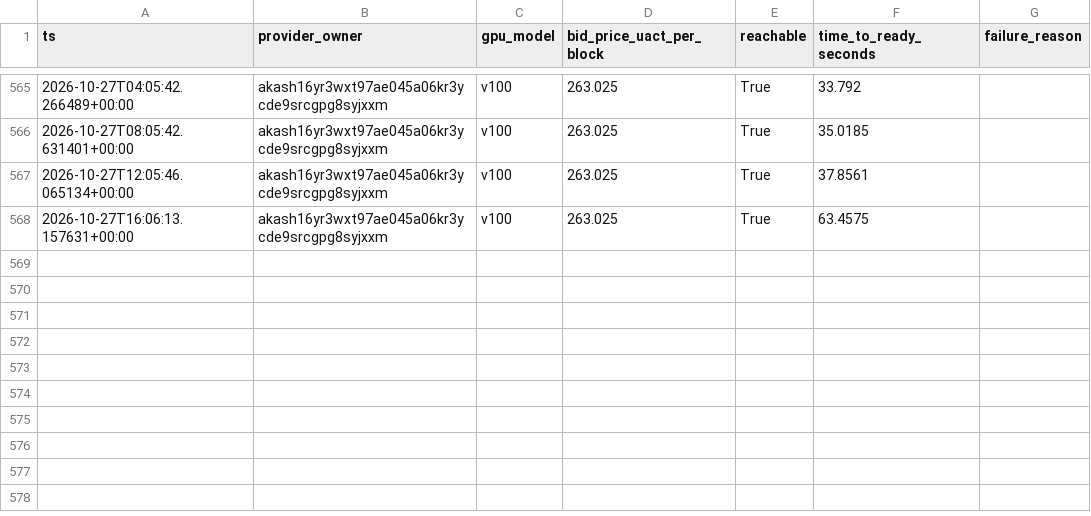
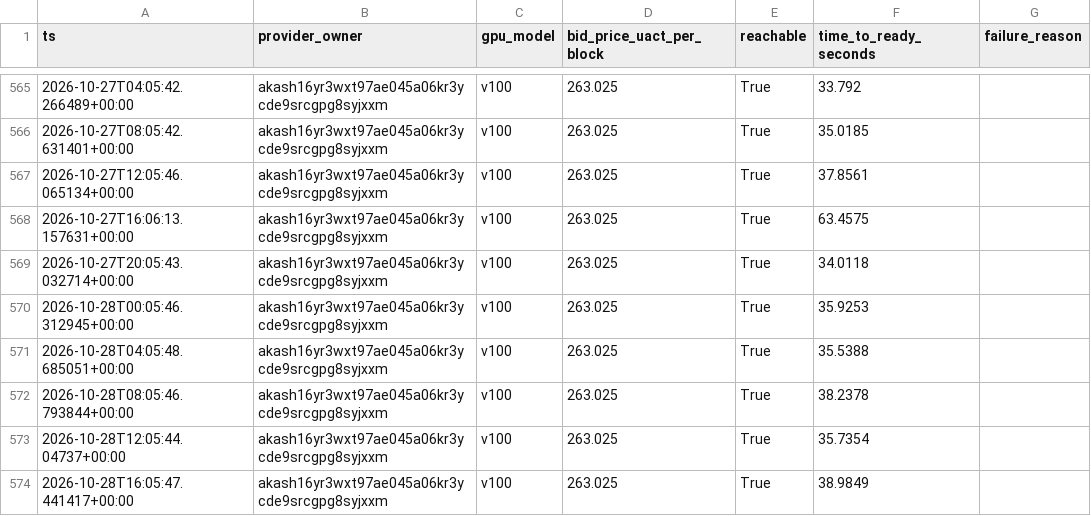
Before and after one commit to themailman05/shoestring, a CSV file: data/canary_live.csv, drawn as a sheet; only a part is shown, gaps mark what is left out.

```diff
--- a/data/canary_live.csv
+++ b/data/canary_live.csv
@@ -570 +570,7 @@ ts,provider_owner,gpu_model,bid_price_uact_per_block,reachable,time_to_ready_sec
 2026-10-27T16:06:13.157631+00:00,akash16yr3wxt97ae045a06kr3ycde9srcgpg8syjxxm,v100,263.025,True,63.4575,
+2026-10-27T20:05:43.032714+00:00,akash16yr3wxt97ae045a06kr3ycde9srcgpg8syjxxm,v100,263.025,True,34.0118,
+2026-10-28T00:05:46.312945+00:00,akash16yr3wxt97ae045a06kr3ycde9srcgpg8syjxxm,v100,263.025,True,35.9253,
+2026-10-28T04:05:48.685051+00:00,akash16yr3wxt97ae045a06kr3ycde9srcgpg8syjxxm,v100,263.025,True,35.5388,
+2026-10-28T08:05:46.793844+00:00,akash16yr3wxt97ae045a06kr3ycde9srcgpg8syjxxm,v100,263.025,True,38.2378,
+2026-10-28T12:05:44.04737+00:00,akash16yr3wxt97ae045a06kr3ycde9srcgpg8syjxxm,v100,263.025,True,35.7354,
+2026-10-28T16:05:47.441417+00:00,akash16yr3wxt97ae045a06kr3ycde9srcgpg8syjxxm,v100,263.025,True,38.9849,
```
